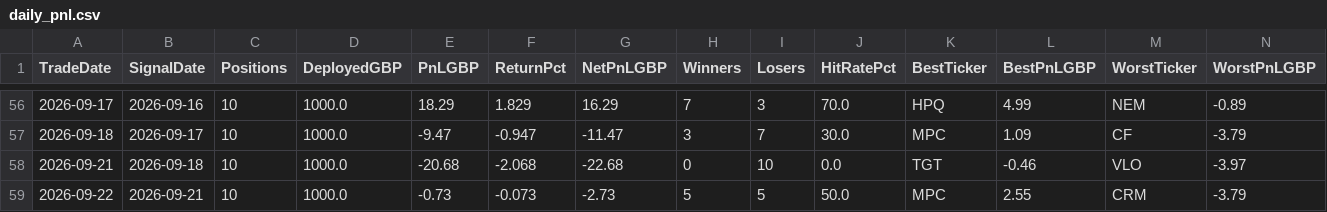
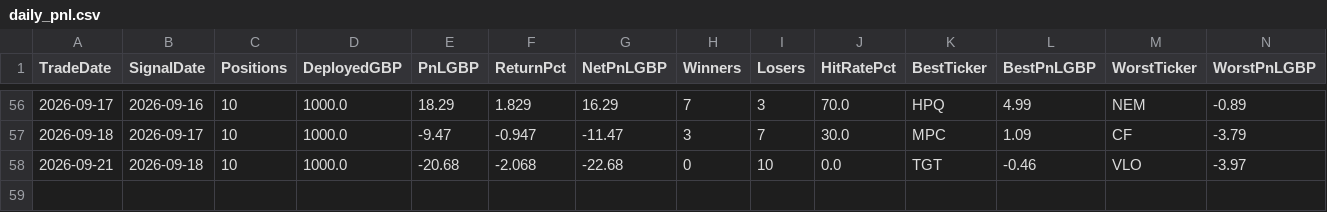
Before and after one commit to MrinalBhargava/sp500-dashboard, a CSV file: daily_pnl.csv, drawn as a sheet; only a part is shown, gaps mark what is left out; rows hold the shown columns only; the diff names each change by its address in the sheet, - before the commit and + after, or states it on an @@ line.

```diff
--- a/daily_pnl.csv
+++ b/daily_pnl.csv
-row 59: 2026-09-22 | 2026-09-21 | 10 | 1000.0 | -0.73 | -0.073 | -2.73 | 5 | 5 | 50.0 | MPC | 2.55 | CRM | -3.79
```
Also changed, not shown: positions_pnl.csv.
